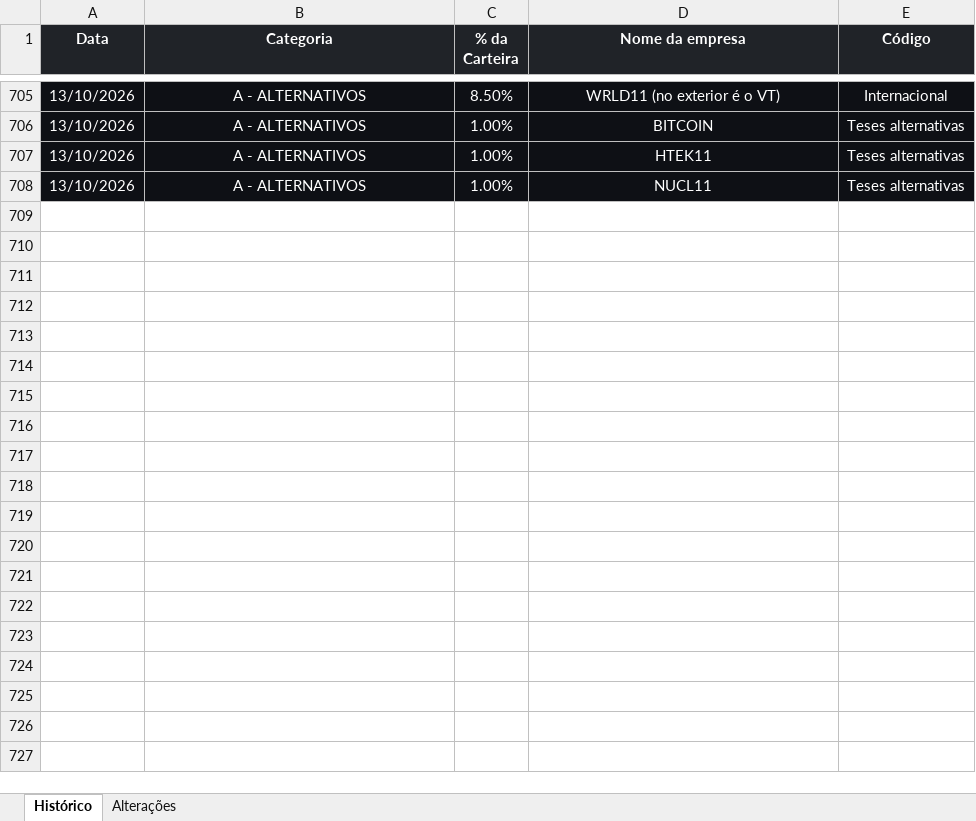
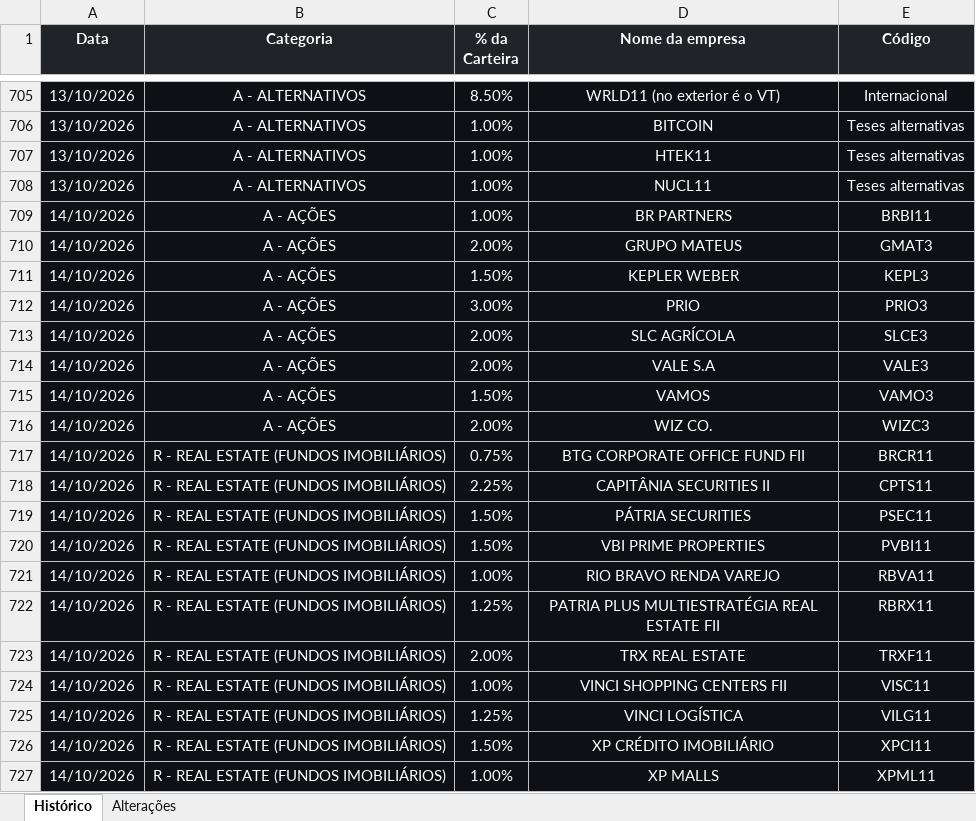
Before and after one commit to ailtonmacedo/finclass-monitor, an Excel workbook: finclass_historico.xlsx, sheet Histórico, drawn as a sheet; only a part is shown, gaps mark what is left out; values as stored, in another font and other column widths than the file's, no borders; the diff covers the shown part only; the diff names each change by its address in the sheet, - before the commit and + after, or states it on an @@ line.

```diff
--- a/finclass_historico.xlsx (sheet Histórico)
+++ b/finclass_historico.xlsx (sheet Histórico)
+row 709: 14/10/2026 | A - AÇÕES | 1.00% | BR PARTNERS | BRBI11
+row 710: 14/10/2026 | A - AÇÕES | 2.00% | GRUPO MATEUS | GMAT3
+row 711: 14/10/2026 | A - AÇÕES | 1.50% | KEPLER WEBER | KEPL3
+row 712: 14/10/2026 | A - AÇÕES | 3.00% | PRIO | PRIO3
+row 713: 14/10/2026 | A - AÇÕES | 2.00% | SLC AGRÍCOLA | SLCE3
+row 714: 14/10/2026 | A - AÇÕES | 2.00% | VALE S.A | VALE3
+row 715: 14/10/2026 | A - AÇÕES | 1.50% | VAMOS | VAMO3
+row 716: 14/10/2026 | A - AÇÕES | 2.00% | WIZ CO. | WIZC3
+row 717: 14/10/2026 | R - REAL ESTATE (FUNDOS IMOBILIÁRIOS) | 0.75% | BTG CORPORATE OFFICE FUND FII | BRCR11
+row 718: 14/10/2026 | R - REAL ESTATE (FUNDOS IMOBILIÁRIOS) | 2.25% | CAPITÂNIA SECURITIES II | CPTS11
+row 719: 14/10/2026 | R - REAL ESTATE (FUNDOS IMOBILIÁRIOS) | 1.50% | PÁTRIA SECURITIES | PSEC11
+row 720: 14/10/2026 | R - REAL ESTATE (FUNDOS IMOBILIÁRIOS) | 1.50% | VBI PRIME PROPERTIES | PVBI11
+row 721: 14/10/2026 | R - REAL ESTATE (FUNDOS IMOBILIÁRIOS) | 1.00% | RIO BRAVO RENDA VAREJO | RBVA11
+row 722: 14/10/2026 | R - REAL ESTATE (FUNDOS IMOBILIÁRIOS) | 1.25% | PATRIA PLUS MULTIESTRATÉGIA REAL ESTATE FII | RBRX11
+row 723: 14/10/2026 | R - REAL ESTATE (FUNDOS IMOBILIÁRIOS) | 2.00% | TRX REAL ESTATE | TRXF11
+row 724: 14/10/2026 | R - REAL ESTATE (FUNDOS IMOBILIÁRIOS) | 1.00% | VINCI SHOPPING CENTERS FII | VISC11
+row 725: 14/10/2026 | R - REAL ESTATE (FUNDOS IMOBILIÁRIOS) | 1.25% | VINCI LOGÍSTICA | VILG11
+row 726: 14/10/2026 | R - REAL ESTATE (FUNDOS IMOBILIÁRIOS) | 1.50% | XP CRÉDITO IMOBILIÁRIO | XPCI11
+row 727: 14/10/2026 | R - REAL ESTATE (FUNDOS IMOBILIÁRIOS) | 1.00% | XP MALLS | XPML11
```
Also changed, not shown: 19 added rows elsewhere in this sheet, finclass_carteira.xlsx, 2 other files.
